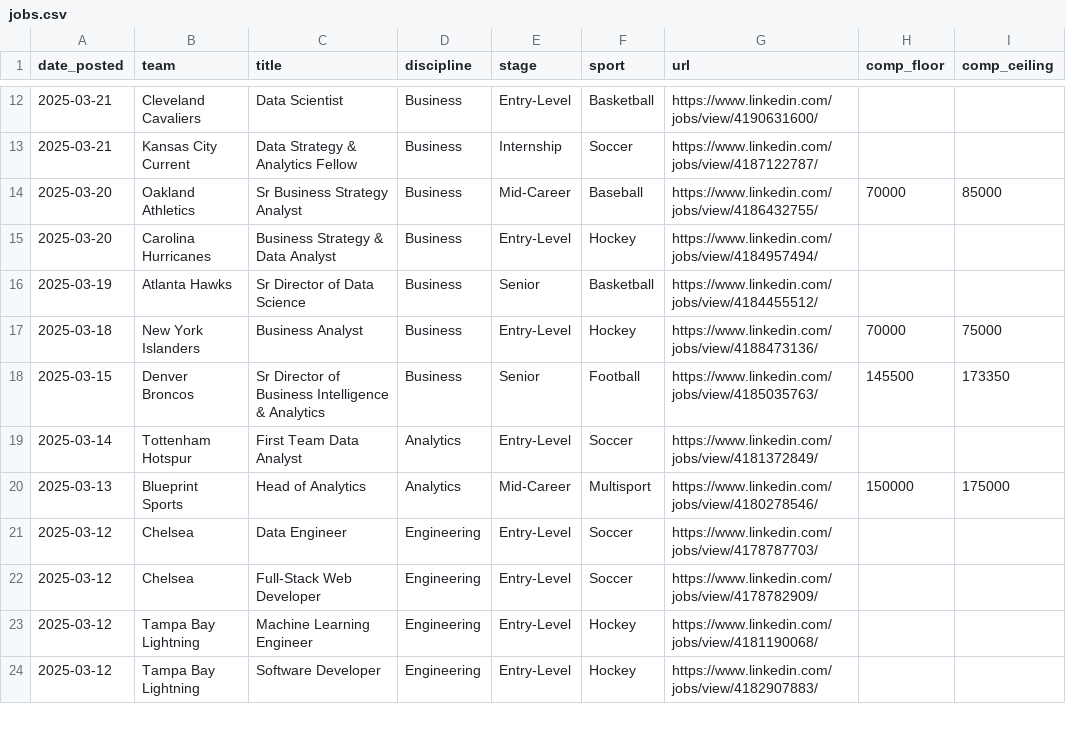
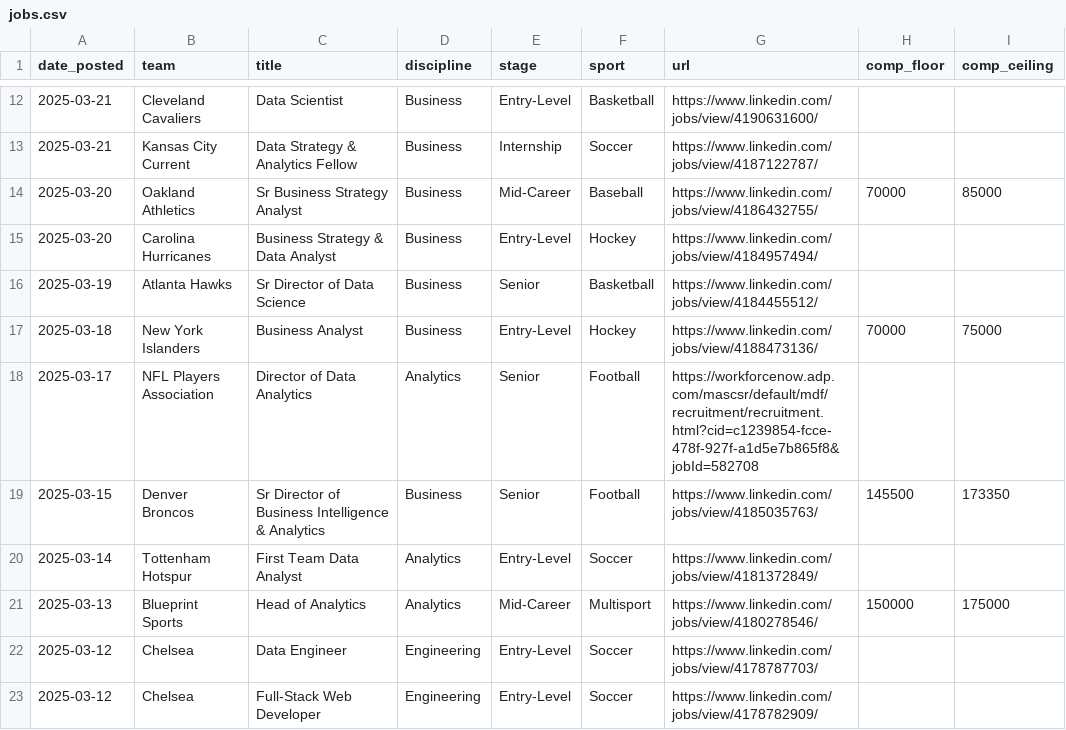
Before and after one commit to saberpowers/saberpowers.github.io, a CSV file: jobs/jobs.csv, drawn as a sheet; only a part is shown, gaps mark what is left out; the shorter side is filled out with more unchanged rows; the diff names each change by its address in the sheet, - before the commit and + after, or states it on an @@ line.

```diff
--- a/jobs/jobs.csv
+++ b/jobs/jobs.csv
+row 18: 2025-03-17 | NFL Players Association | Director of Data Analytics | Analytics | Senior | Football | https://workforcenow.adp.com/mascsr/default/mdf/recruitment/recruitment.html?cid=c1239854-fcce-478f-927f-a1d5e7b865f8&jobId=582708
```
Also changed, not shown: jobs/logos.csv.
